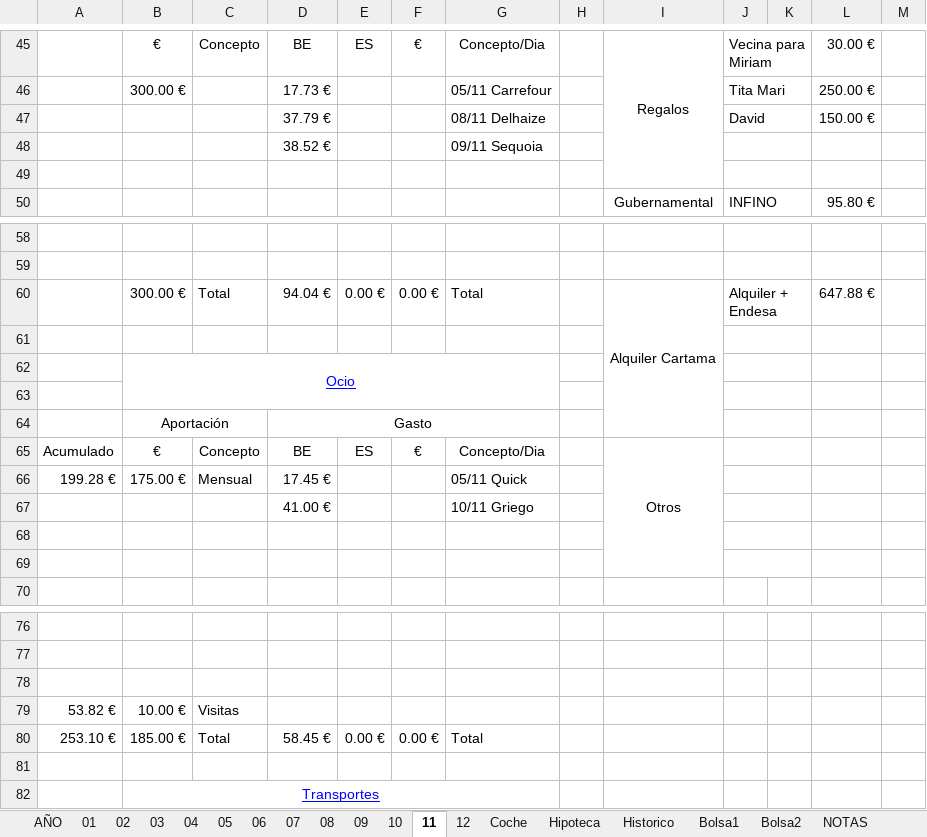
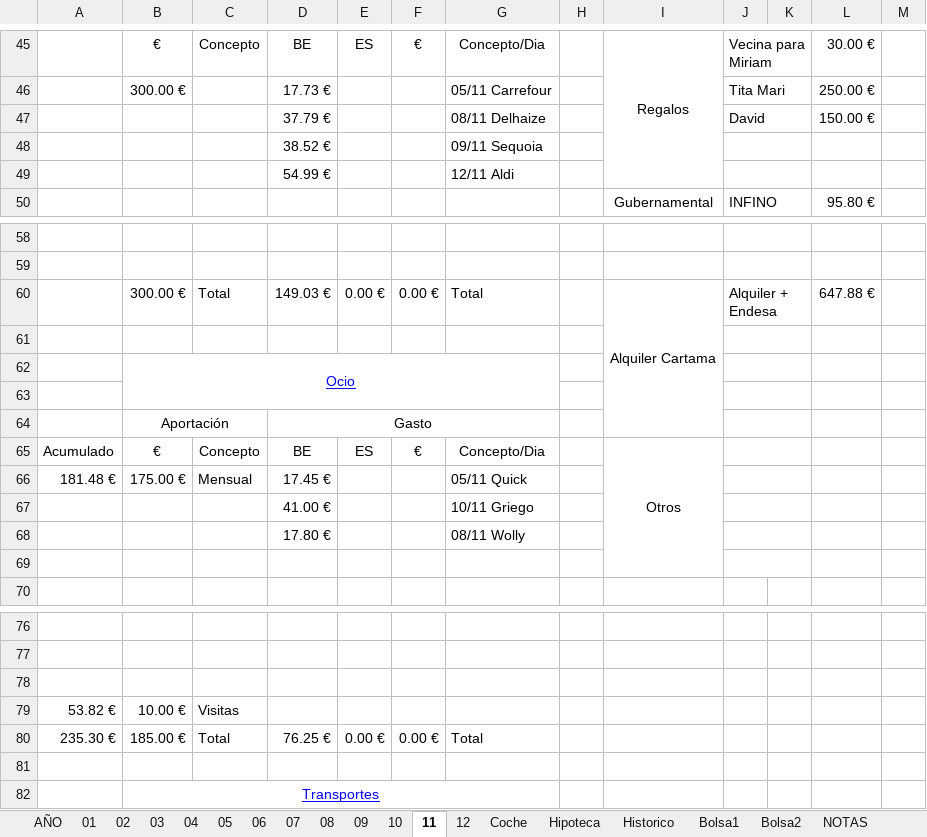
Before and after one commit to mrojassuarez/MRS_Manager, an Excel workbook: 2019/2019.xlsx, sheet 11, drawn as a sheet; only a part is shown, gaps mark what is left out; values as stored, in another font and other column widths than the file's, no borders; the diff names each change by its address in the sheet, - before the commit and + after, or states it on an @@ line.

```diff
--- a/2019/2019.xlsx (sheet 11)
+++ b/2019/2019.xlsx (sheet 11)
-row 49: (empty)
+row 49:  |  |  | 54.99 € |  |  | 12/11 Aldi
-D60: 94.04 €
+D60: 149.03 €
-A66: 199.28 €
+A66: 181.48 €
-row 68: (empty)
+row 68:  |  |  | 17.80 € |  |  | 08/11 Wolly
-A80: 253.10 €
+A80: 235.30 €
-D80: 58.45 €
+D80: 76.25 €
```
Also changed, not shown: sheet AÑO, 1 other file.
